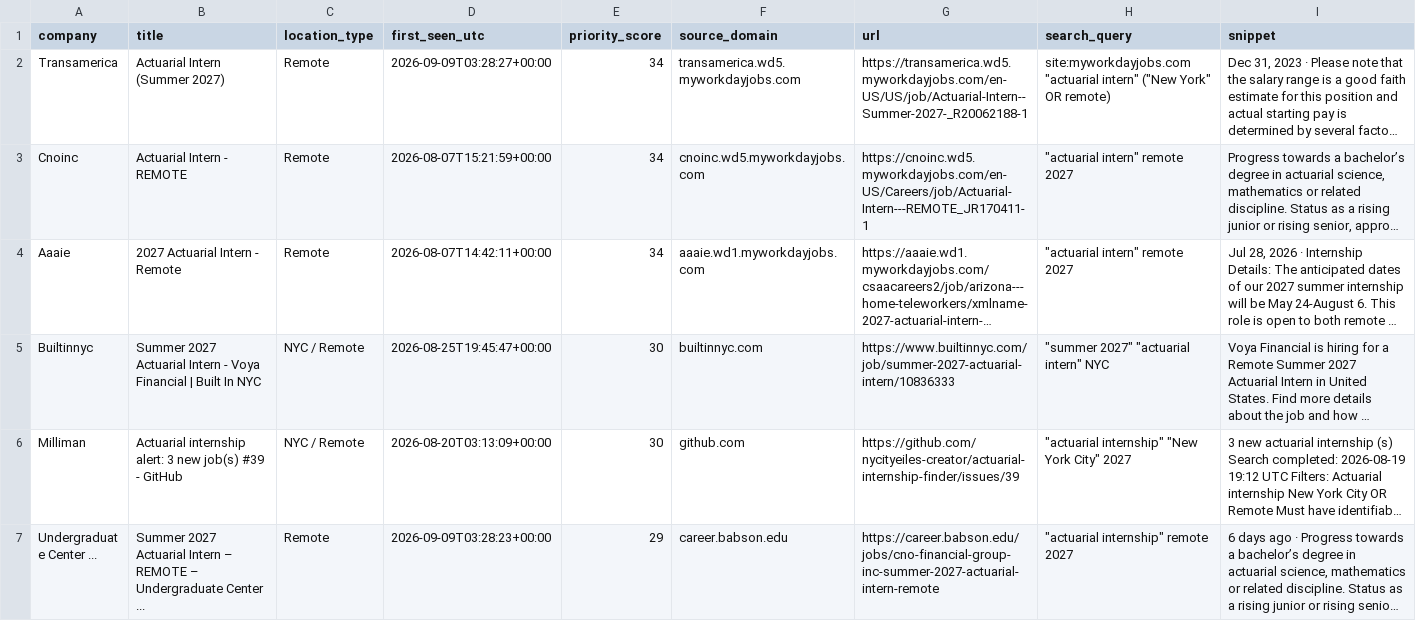
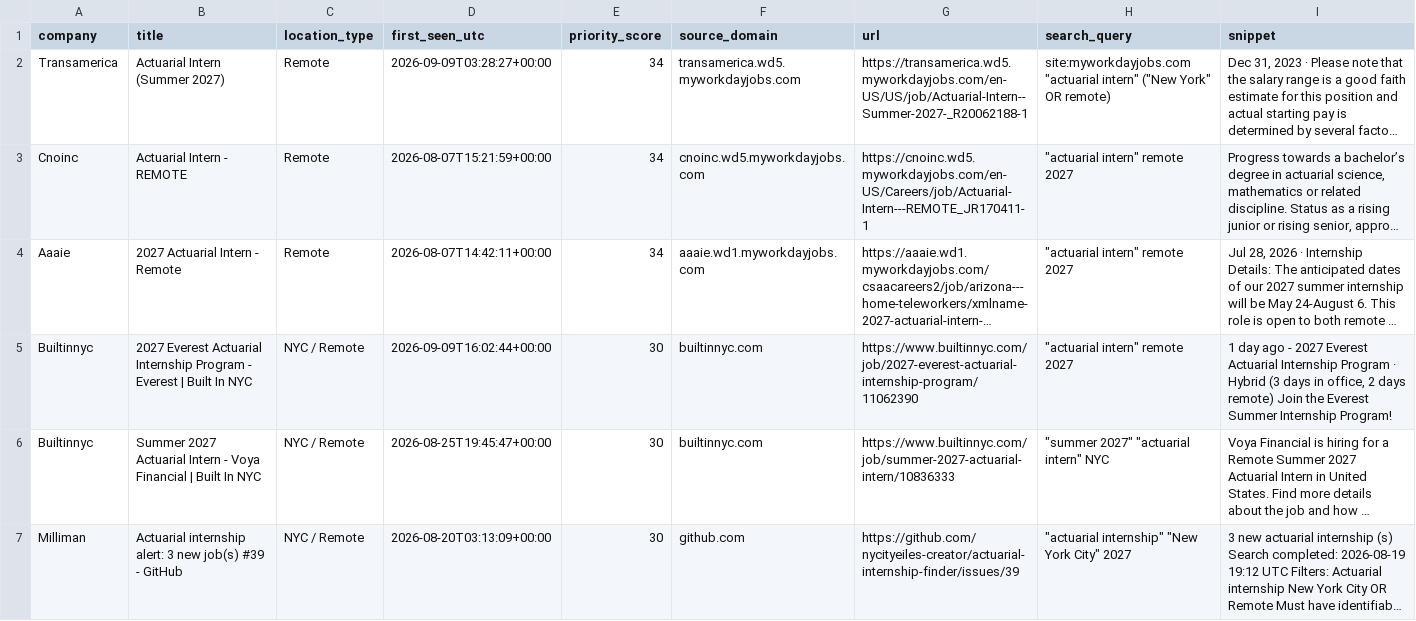
Before and after one commit to nycityeiles-creator/actuarial-internship-finder, a CSV file: jobs.csv, drawn as a sheet; only a part is shown; the shorter side is filled out with more unchanged rows; long unchanged cells end in …; the diff covers the shown part only; the diff names each change by its address in the sheet, - before the commit and + after, or states it on an @@ line.

```diff
--- a/jobs.csv
+++ b/jobs.csv
+row 5: Builtinnyc | 2027 Everest Actuarial Internship Program - Everest | Built In NYC | NYC / Remote | 2026-09-09T16:02:44+00:00 | 30 | builtinnyc.com | https://www.builtinnyc.com/job/2027-everest-actuarial-internship-program/11062390 | "actuarial intern" remote 2027 | 1 day ago - 2027 Everest Actuarial Internship Program · Hybrid (3 days in office, 2 days remote) Join the Everest Summer Internship Program!
```
Also changed, not shown: 3 added rows elsewhere in this file.
